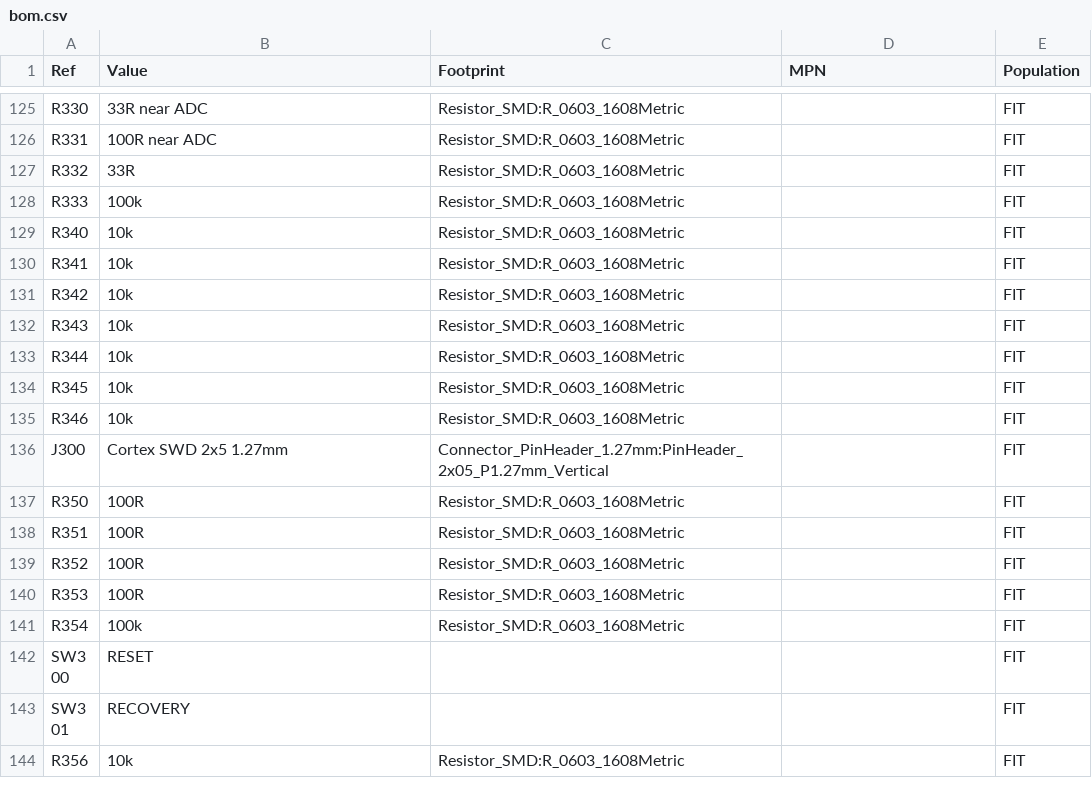
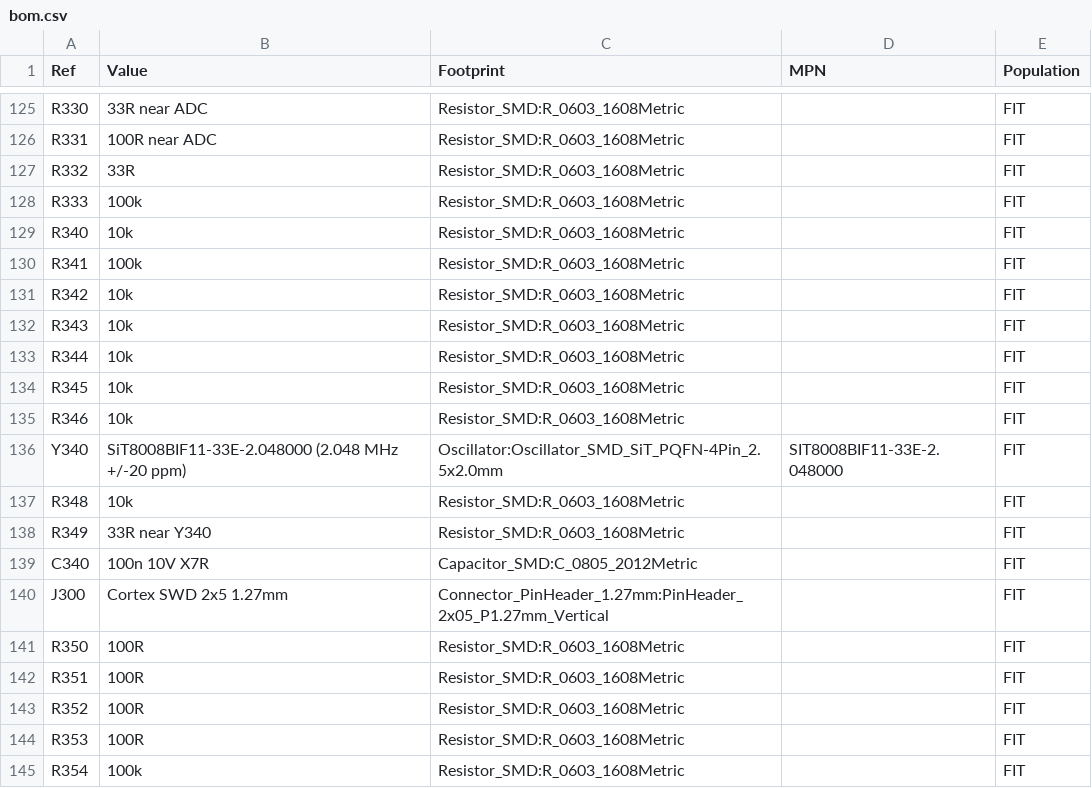
Before and after one commit to MariusFauteux/EEG-PCB, a CSV file: hardware/bom.csv, drawn as a sheet; only a part is shown, gaps mark what is left out; the shorter side is filled out with more unchanged rows; the diff covers the shown part only.

```diff
--- a/hardware/bom.csv
+++ b/hardware/bom.csv
@@ -129,3 +129,3 @@ R333,100k,Resistor_SMD:R_0603_1608Metric,,FIT
 R340,10k,Resistor_SMD:R_0603_1608Metric,,FIT
-R341,10k,Resistor_SMD:R_0603_1608Metric,,FIT
+R341,100k,Resistor_SMD:R_0603_1608Metric,,FIT
 R342,10k,Resistor_SMD:R_0603_1608Metric,,FIT
@@ -135,2 +135,6 @@ R345,10k,Resistor_SMD:R_0603_1608Metric,,FIT
 R346,10k,Resistor_SMD:R_0603_1608Metric,,FIT
+Y340,SiT8008BIF11-33E-2.048000 (2.048 MHz +/-20 ppm),Oscillator:Oscillator_SMD_SiT_PQFN-4Pin_2.5x2.0mm,SIT8008BIF11-33E-2.048000,FIT
+R348,10k,Resistor_SMD:R_0603_1608Metric,,FIT
+R349,33R near Y340,Resistor_SMD:R_0603_1608Metric,,FIT
+C340,100n 10V X7R,Capacitor_SMD:C_0805_2012Metric,,FIT
 J300,Cortex SWD 2x5 1.27mm,Connector_PinHeader_1.27mm:PinHeader_2x05_P1.27mm_Vertical,,FIT
```
Also changed, not shown: 27 added rows and 1 edited cell elsewhere in this file, hardware/controller_pinmap.csv, 55 other files.
